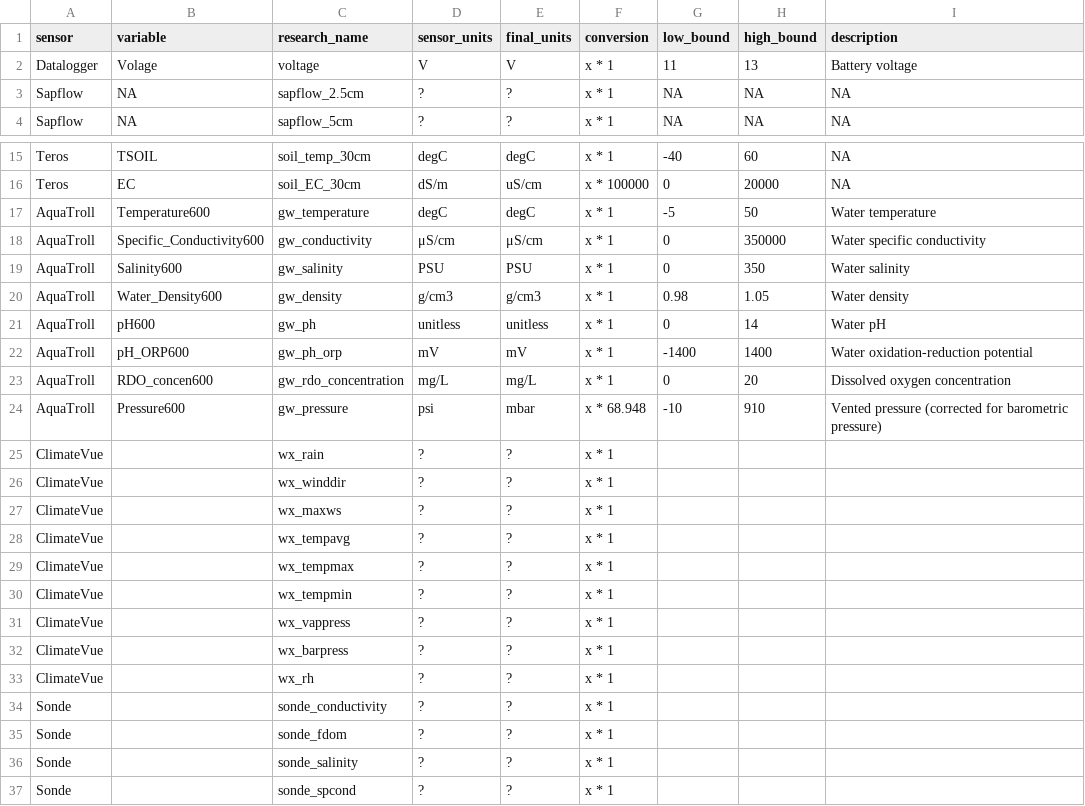
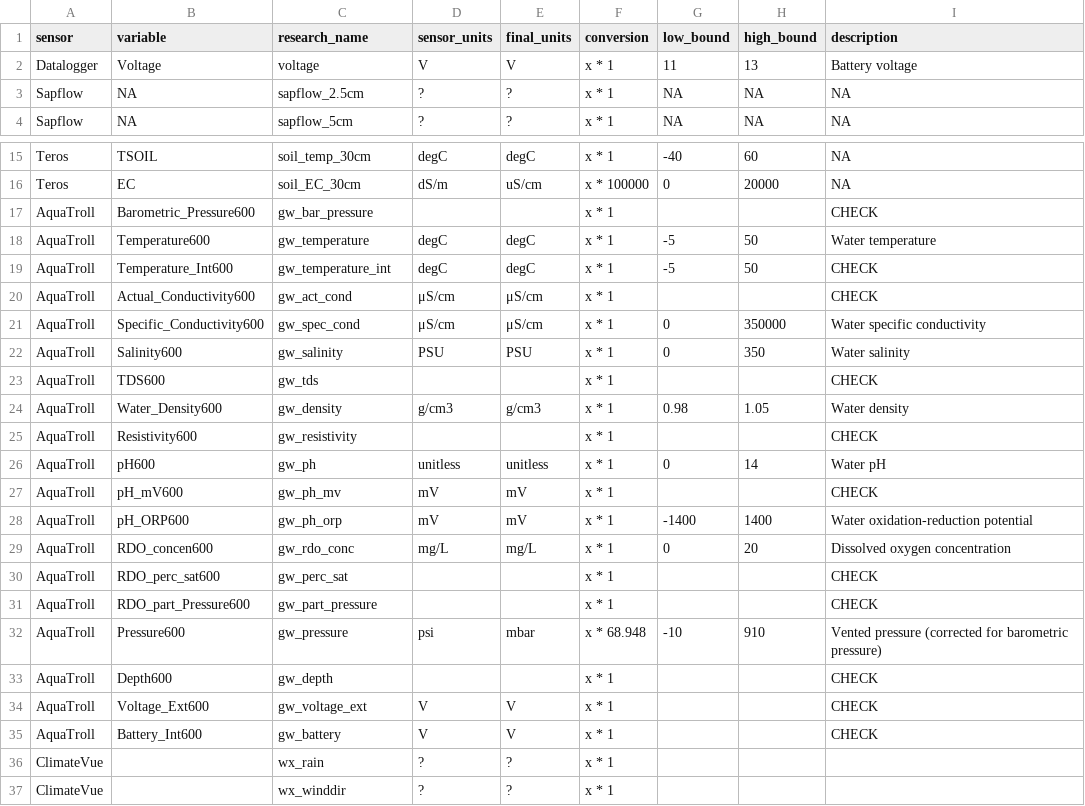
Before and after one commit to COMPASS-DOE/data-workflows, a CSV file: synoptic/data_TEST/L1_metadata/L1_metadata_vars.csv, drawn as a sheet; only a part is shown, gaps mark what is left out; the shorter side is filled out with more unchanged rows.

Commit message:
Pass all AquaTROLL variables through to L1 (#99)

```diff
--- a/synoptic/data_TEST/L1_metadata/L1_metadata_vars.csv
+++ b/synoptic/data_TEST/L1_metadata/L1_metadata_vars.csv
@@ -1,3 +1,3 @@
 sensor,variable,research_name,sensor_units,final_units,conversion,low_bound,high_bound,description
-Datalogger,Volage,voltage,V,V,x * 1,11,13,Battery voltage
+Datalogger,Voltage,voltage,V,V,x * 1,11,13,Battery voltage
 Sapflow,NA,sapflow_2.5cm,?,?,x * 1,NA,NA,NA
@@ -16,10 +16,21 @@ Teros,TSOIL,soil_temp_30cm,degC,degC,x * 1,-40,60,NA
 Teros,EC,soil_EC_30cm,dS/m,uS/cm,x * 100000,0,20000,NA
+AquaTroll,Barometric_Pressure600,gw_bar_pressure,,,x * 1,,,CHECK
 AquaTroll,Temperature600,gw_temperature,degC,degC,x * 1,-5,50,Water temperature
-AquaTroll,Specific_Conductivity600,gw_conductivity,μS/cm,μS/cm,x * 1,0,350000,Water specific conductivity
+AquaTroll,Temperature_Int600,gw_temperature_int,degC,degC,x * 1,-5,50,CHECK
+AquaTroll,Actual_Conductivity600,gw_act_cond,μS/cm,μS/cm,x * 1,,,CHECK
+AquaTroll,Specific_Conductivity600,gw_spec_cond,μS/cm,μS/cm,x * 1,0,350000,Water specific conductivity
 AquaTroll,Salinity600,gw_salinity,PSU,PSU,x * 1,0,350,Water salinity
+AquaTroll,TDS600,gw_tds,,,x * 1,,,CHECK
 AquaTroll,Water_Density600,gw_density,g/cm3,g/cm3,x * 1,0.98,1.05,Water density
+AquaTroll,Resistivity600,gw_resistivity,,,x * 1,,,CHECK
 AquaTroll,pH600,gw_ph,unitless,unitless,x * 1,0,14,Water pH
+AquaTroll,pH_mV600,gw_ph_mv,mV,mV,x * 1,,,CHECK
 AquaTroll,pH_ORP600,gw_ph_orp,mV,mV,x * 1,-1400,1400,Water oxidation-reduction potential
-AquaTroll,RDO_concen600,gw_rdo_concentration,mg/L,mg/L,x * 1,0,20,Dissolved oxygen concentration
+AquaTroll,RDO_concen600,gw_rdo_conc,mg/L,mg/L,x * 1,0,20,Dissolved oxygen concentration
+AquaTroll,RDO_perc_sat600,gw_perc_sat,,,x * 1,,,CHECK
+AquaTroll,RDO_part_Pressure600,gw_part_pressure,,,x * 1,,,CHECK
 AquaTroll,Pressure600,gw_pressure,psi,mbar,x * 68.948,-10,910,Vented pressure (corrected for barometric pressure)
+AquaTroll,Depth600,gw_depth,,,x * 1,,,CHECK
+AquaTroll,Voltage_Ext600,gw_voltage_ext,V,V,x * 1,,,CHECK
+AquaTroll,Battery_Int600,gw_battery,V,V,x * 1,,,CHECK
 ClimateVue,,wx_rain,?,?,x * 1,,,
```
Also changed, not shown: 1 other file.
